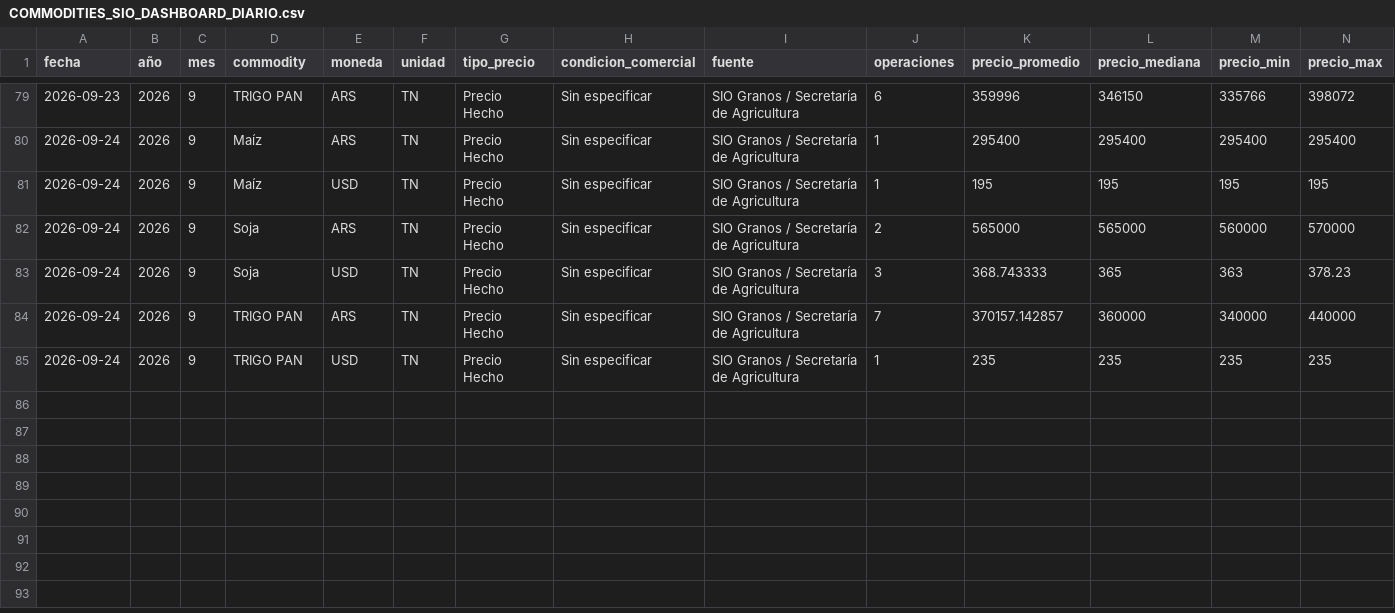
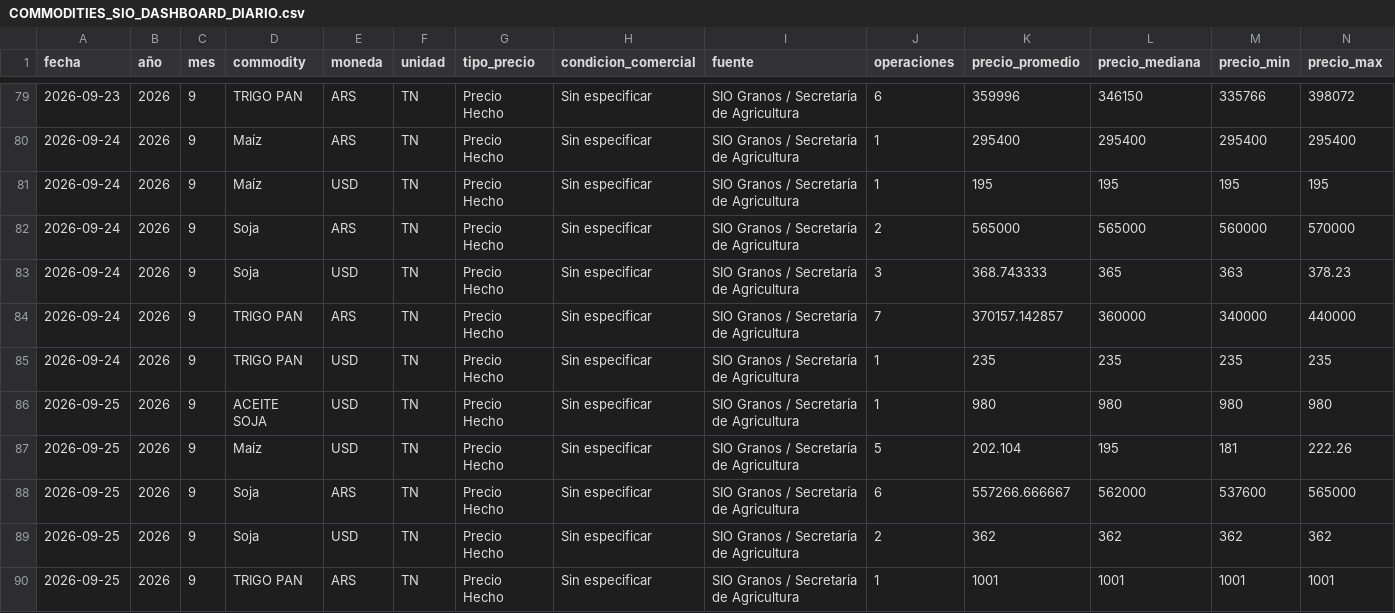
Before and after one commit to deaeconomiactes/Serie-Agricola, a CSV file: data/commodities_sio/dashboard/COMMODITIES_SIO_DASHBOARD_DIARIO.csv, drawn as a sheet; only a part is shown, gaps mark what is left out; rows hold the shown columns only; the diff names each change by its address in the sheet, - before the commit and + after, or states it on an @@ line.

```diff
--- a/data/commodities_sio/dashboard/COMMODITIES_SIO_DASHBOARD_DIARIO.csv
+++ b/data/commodities_sio/dashboard/COMMODITIES_SIO_DASHBOARD_DIARIO.csv
+row 86: 2026-09-25 | 2026 | 9 | ACEITE SOJA | USD | TN | Precio Hecho | Sin especificar | SIO Granos / Secretaría de Agricultura | 1 | 980 | 980 | 980 | 980
+row 87: 2026-09-25 | 2026 | 9 | Maíz | USD | TN | Precio Hecho | Sin especificar | SIO Granos / Secretaría de Agricultura | 5 | 202.104 | 195 | 181 | 222.26
+row 88: 2026-09-25 | 2026 | 9 | Soja | ARS | TN | Precio Hecho | Sin especificar | SIO Granos / Secretaría de Agricultura | 6 | 557266.666667 | 562000 | 537600 | 565000
+row 89: 2026-09-25 | 2026 | 9 | Soja | USD | TN | Precio Hecho | Sin especificar | SIO Granos / Secretaría de Agricultura | 2 | 362 | 362 | 362 | 362
+row 90: 2026-09-25 | 2026 | 9 | TRIGO PAN | ARS | TN | Precio Hecho | Sin especificar | SIO Granos / Secretaría de Agricultura | 1 | 1001 | 1001 | 1001 | 1001
```
Also changed, not shown: data/commodities_sio/dashboard/COMMODITIES_SIO_DASHBOARD_MENSUAL.csv, data/commodities_sio/dashboard/COMMODITIES_SIO_DASHBOARD_RESUMEN.csv, 5 other files.
